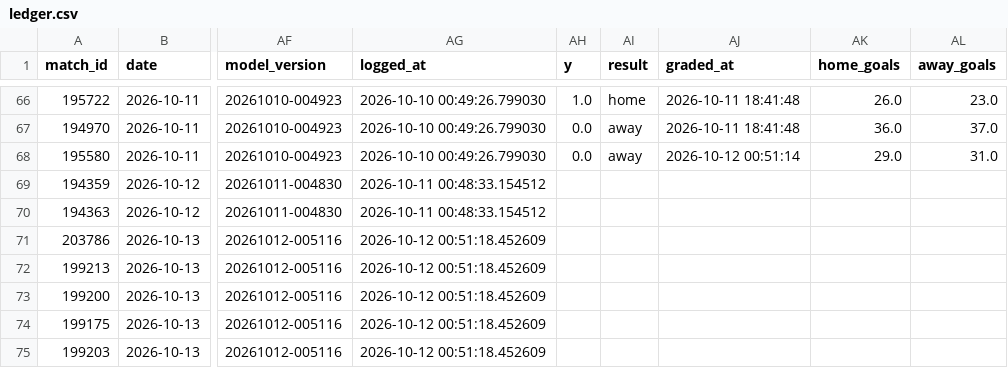
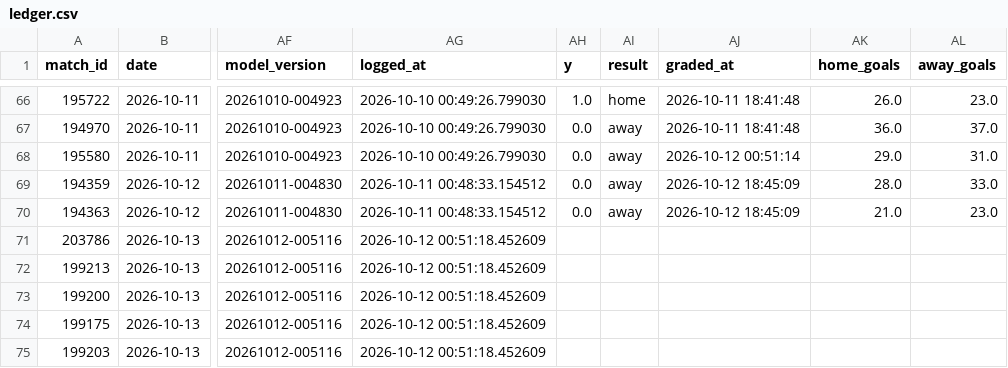
Before and after one commit to jaysantmyer-spec/vegcatbat, a CSV file: data/ledger.csv, drawn as a sheet; only a part is shown, gaps mark what is left out; the diff names each change by its address in the sheet, - before the commit and + after, or states it on an @@ line.

```diff
--- a/data/ledger.csv
+++ b/data/ledger.csv
-AH69:AH70 (y): (empty)
+AH69:AH70 (y): 0.0
-AI69:AI70 (result): (empty)
+AI69:AI70 (result): away
-AJ69:AJ70 (graded_at): (empty)
+AJ69:AJ70 (graded_at): 2026-10-12 18:45:09
-AK69 (home_goals): (empty)
+AK69 (home_goals): 28.0
-AL69 (away_goals): (empty)
+AL69 (away_goals): 33.0
-AK70 (home_goals): (empty)
+AK70 (home_goals): 21.0
-AL70 (away_goals): (empty)
+AL70 (away_goals): 23.0
```
Also changed, not shown: data/matches.csv, data/predictions.csv, 5 other files.
